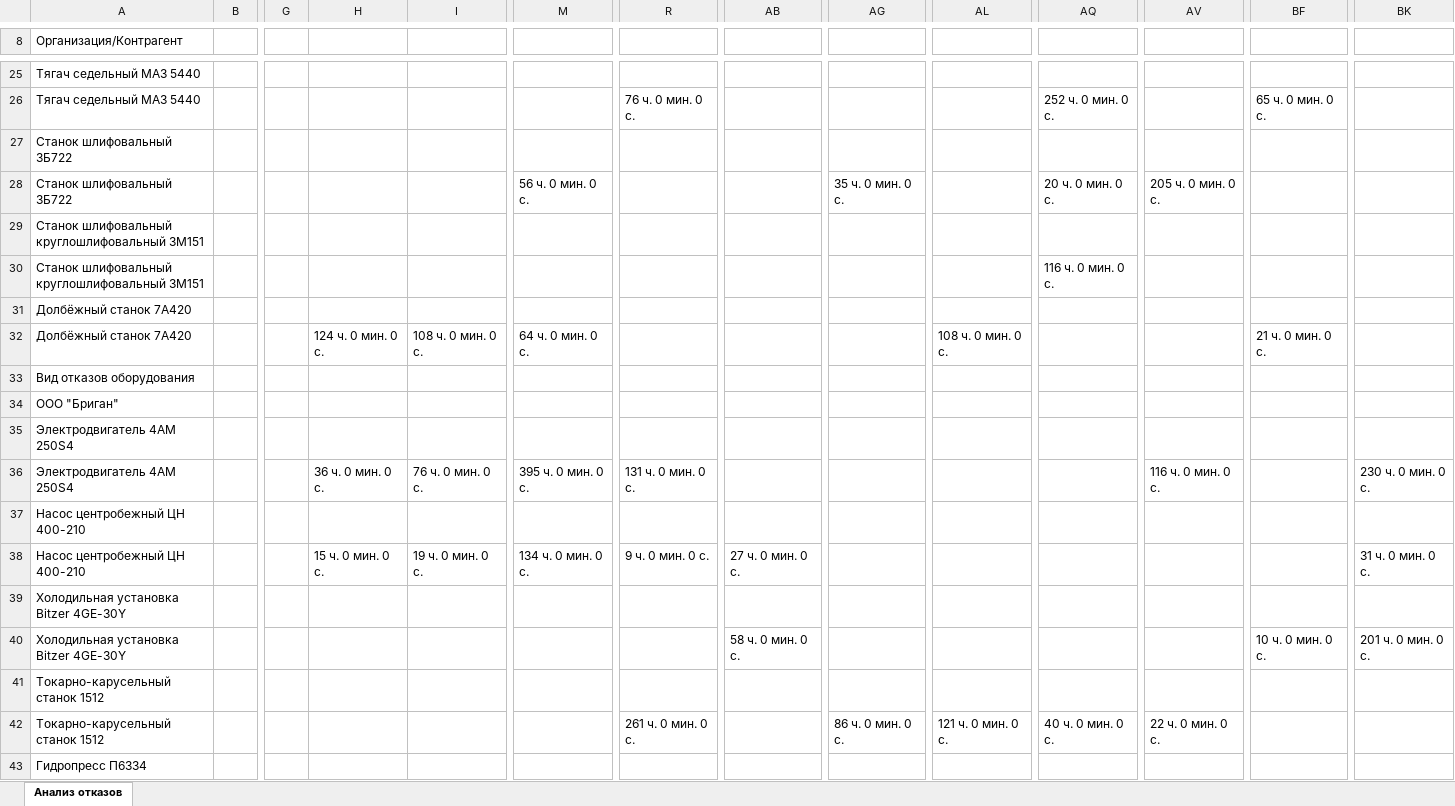
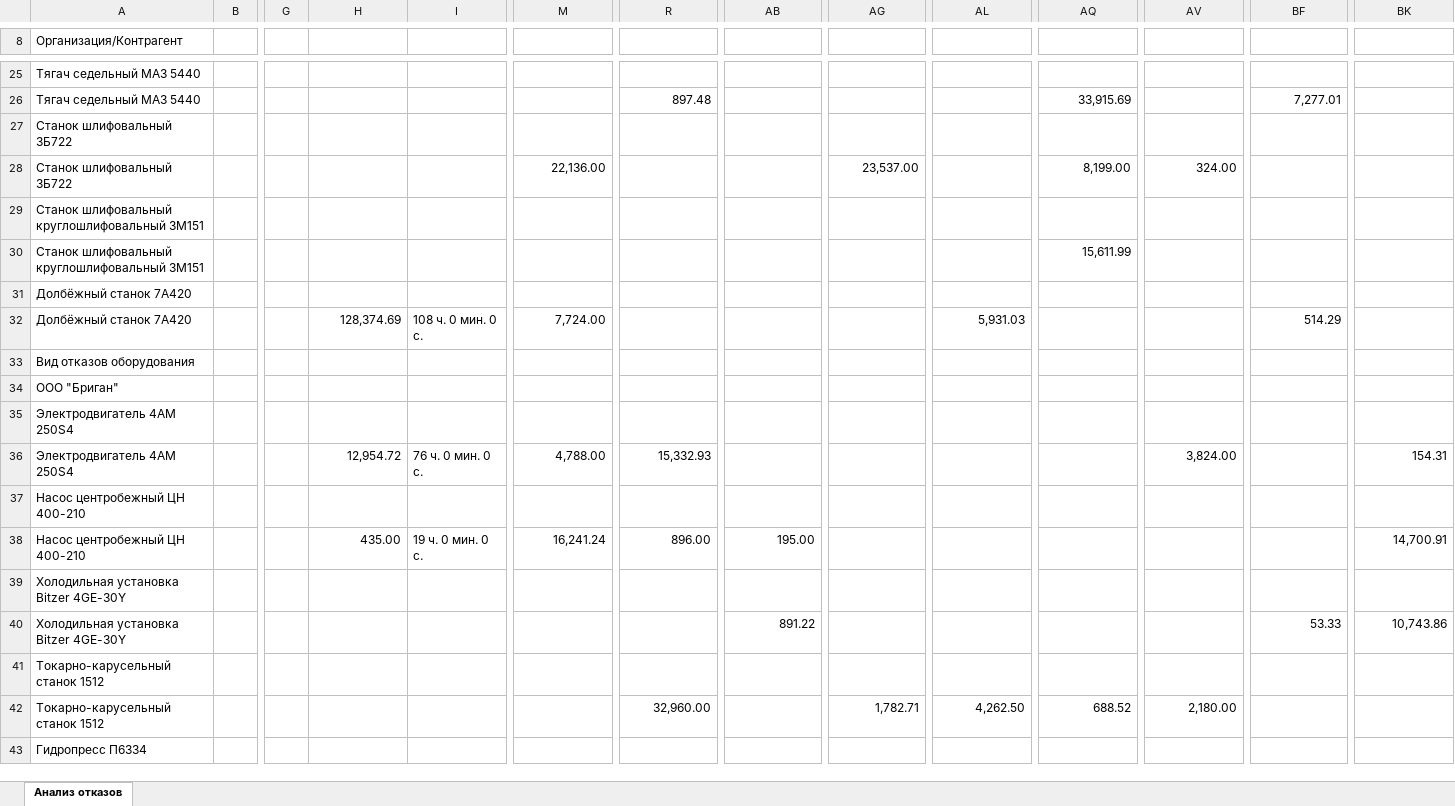
Before and after one commit to bannikovapr/Dashboard_Cursor, an Excel workbook: data/Анализ отказов.xlsx, sheet Анализ отказов, drawn as a sheet; only a part is shown, gaps mark what is left out; values as stored, in another font and other column widths than the file's, no borders; the diff covers the shown part only; the diff names each change by its address in the sheet, - before the commit and + after, or states it on an @@ line.

```diff
--- a/data/Анализ отказов.xlsx (sheet Анализ отказов)
+++ b/data/Анализ отказов.xlsx (sheet Анализ отказов)
-R26: 76 ч. 0 мин. 0 с.
+R26: 897.48
-AQ26: 252 ч. 0 мин. 0 с.
+AQ26: 33,915.69
-BF26: 65 ч. 0 мин. 0 с.
+BF26: 7,277.01
-M28: 56 ч. 0 мин. 0 с.
+M28: 22,136.00
-AG28: 35 ч. 0 мин. 0 с.
+AG28: 23,537.00
-AQ28: 20 ч. 0 мин. 0 с.
+AQ28: 8,199.00
-AV28: 205 ч. 0 мин. 0 с.
+AV28: 324.00
-AQ30: 116 ч. 0 мин. 0 с.
+AQ30: 15,611.99
-H32: 124 ч. 0 мин. 0 с.
+H32: 128,374.69
-M32: 64 ч. 0 мин. 0 с.
+M32: 7,724.00
-AL32: 108 ч. 0 мин. 0 с.
+AL32: 5,931.03
-BF32: 21 ч. 0 мин. 0 с.
+BF32: 514.29
-H36: 36 ч. 0 мин. 0 с.
+H36: 12,954.72
-M36: 395 ч. 0 мин. 0 с.
+M36: 4,788.00
-R36: 131 ч. 0 мин. 0 с.
+R36: 15,332.93
-AV36: 116 ч. 0 мин. 0 с.
+AV36: 3,824.00
-BK36: 230 ч. 0 мин. 0 с.
+BK36: 154.31
-H38: 15 ч. 0 мин. 0 с.
+H38: 435.00
-M38: 134 ч. 0 мин. 0 с.
+M38: 16,241.24
-R38: 9 ч. 0 мин. 0 с.
+R38: 896.00
-AB38: 27 ч. 0 мин. 0 с.
+AB38: 195.00
-BK38: 31 ч. 0 мин. 0 с.
+BK38: 14,700.91
-AB40: 58 ч. 0 мин. 0 с.
+AB40: 891.22
-BF40: 10 ч. 0 мин. 0 с.
+BF40: 53.33
-BK40: 201 ч. 0 мин. 0 с.
+BK40: 10,743.86
-R42: 261 ч. 0 мин. 0 с.
+R42: 32,960.00
-AG42: 86 ч. 0 мин. 0 с.
+AG42: 1,782.71
-AL42: 121 ч. 0 мин. 0 с.
+AL42: 4,262.50
-AQ42: 40 ч. 0 мин. 0 с.
+AQ42: 688.52
-AV42: 22 ч. 0 мин. 0 с.
+AV42: 2,180.00
```
Also changed, not shown: 332 edited cells elsewhere in this sheet, 36 other files.
